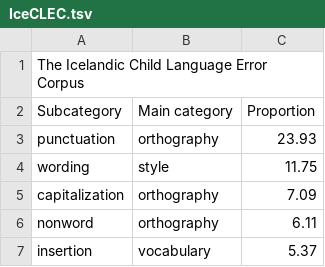
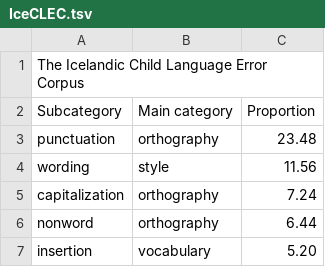
Before and after one commit to antonkarl/iceErrorCorpusSpecialized, a TSV file: subcatFrequency/IceCLEC.tsv, drawn as a sheet.

Commit message:
Update IceCLEC.tsv

```diff
--- a/subcatFrequency/IceCLEC.tsv
+++ b/subcatFrequency/IceCLEC.tsv
@@ -2,6 +2,6 @@ The Icelandic Child Language Error Corpus
 Subcategory	Main category	Proportion
-punctuation	orthography	23.93
-wording	style	11.75
-capitalization	orthography	7.09
-nonword	orthography	6.11
-insertion	vocabulary	5.37
+punctuation	orthography	23.48
+wording	style	11.56
+capitalization	orthography	7.24
+nonword	orthography	6.44
+insertion	vocabulary	5.20
```
